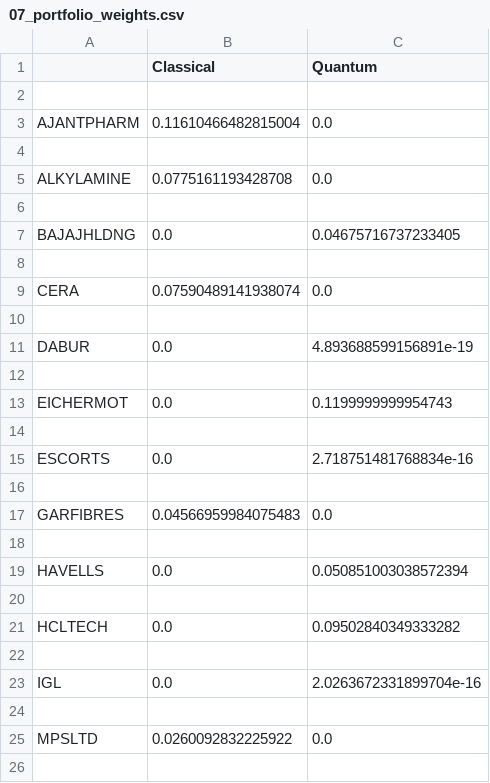
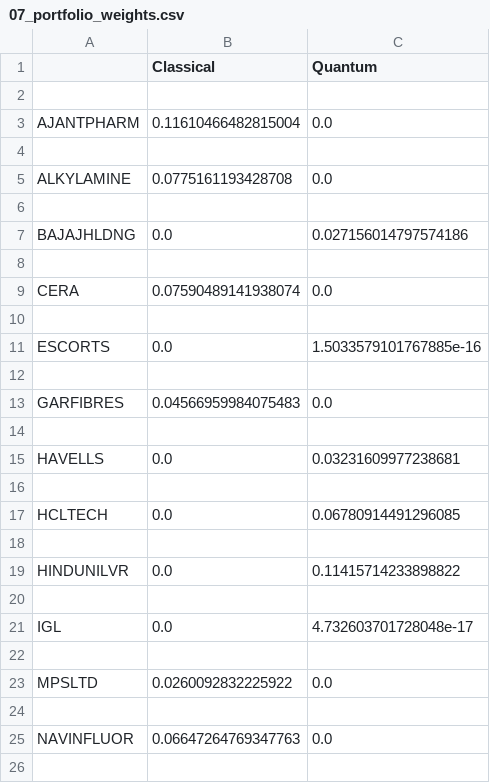
Before and after one commit to kishore2204/Portfolio-Optimization-Quantum, a CSV file: data/07_portfolio_weights.csv, drawn as a sheet; only a part is shown; the shorter side is filled out with more unchanged rows; the diff covers the shown part only.

```diff
--- a/data/07_portfolio_weights.csv
+++ b/data/07_portfolio_weights.csv
@@ -6,3 +6,3 @@ ALKYLAMINE,0.0775161193428708,0.0
 
-BAJAJHLDNG,0.0,0.04675716737233405
+BAJAJHLDNG,0.0,0.027156014797574186
 
@@ -10,7 +10,3 @@ CERA,0.07590489141938074,0.0
 
-DABUR,0.0,4.893688599156891e-19
-
-EICHERMOT,0.0,0.1199999999954743
-
-ESCORTS,0.0,2.718751481768834e-16
+ESCORTS,0.0,1.5033579101767885e-16
 
@@ -18,7 +14,9 @@ GARFIBRES,0.04566959984075483,0.0
 
-HAVELLS,0.0,0.050851003038572394
+HAVELLS,0.0,0.03231609977238681
 
-HCLTECH,0.0,0.09502840349333282
+HCLTECH,0.0,0.06780914491296085
 
-IGL,0.0,2.0263672331899704e-16
+HINDUNILVR,0.0,0.11415714233898822
+
+IGL,0.0,4.732603701728048e-17
 
```
Also changed, not shown: 4 added rows, 6 removed rows and 7 edited cells elsewhere in this file, data/10_portfolio_values.csv, outputs/full_comparison_metrics.csv, 20 other files.
